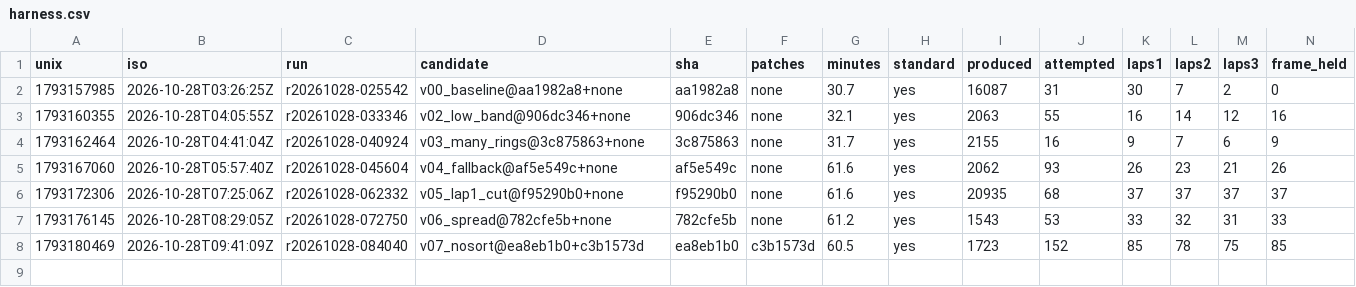
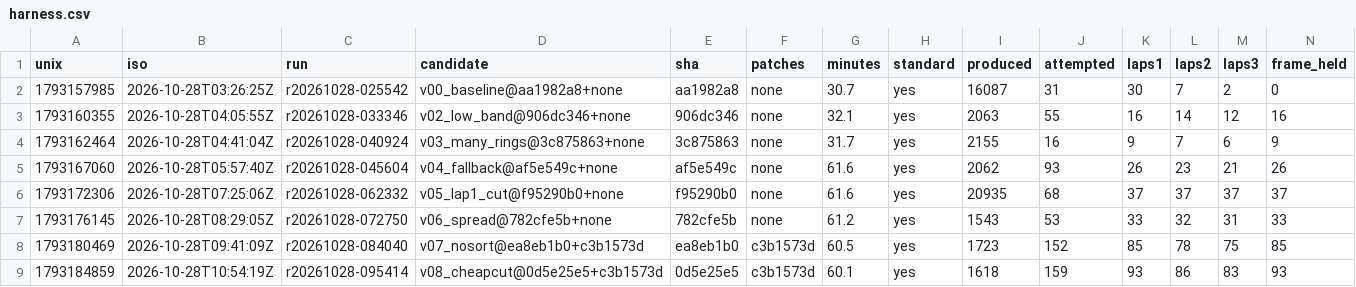
Before and after one commit to E555solver/E555, a CSV file: agent/whirlpool/20261028-0249/harness.csv, drawn as a sheet; only a part is shown; rows hold the shown columns only; the diff names each change by its address in the sheet, - before the commit and + after, or states it on an @@ line.

```diff
--- a/agent/whirlpool/20261028-0249/harness.csv
+++ b/agent/whirlpool/20261028-0249/harness.csv
+row 9: 1793184859 | 2026-10-28T10:54:19Z | r20261028-095414 | v08_cheapcut@0d5e25e5+c3b1573d | 0d5e25e5 | c3b1573d | 60.1 | yes | 1618 | 159 | 93 | 86 | 83 | 93
```
Also changed, not shown: agent/whirlpool/20261028-0249/runs.csv, 7 other files.
